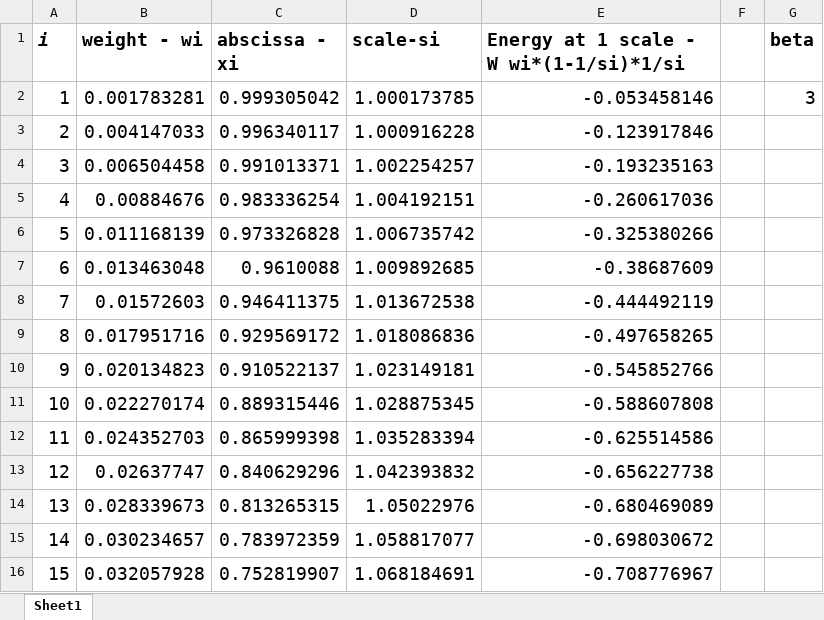
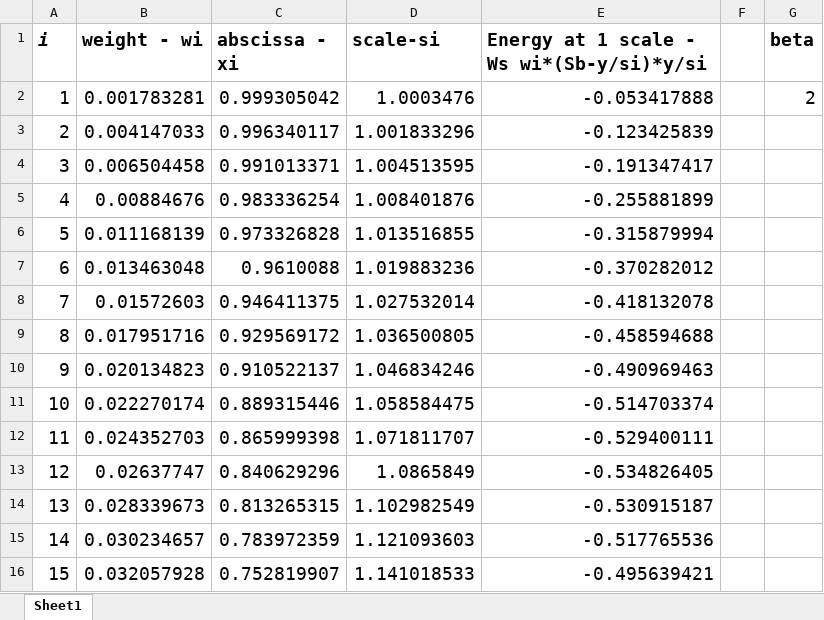
Before and after one commit to mzp298/MATLAB, an Excel workbook: Gauss-Legendre Quadrature.xlsx, sheet Sheet1, drawn as a sheet; only a part is shown; values as stored, in another font and other column widths than the file's, no borders; charts and pictures not drawn; the diff covers the shown part only; the diff names each change by its address in the sheet, - before the commit and + after, or states it on an @@ line.

```diff
--- a/Gauss-Legendre Quadrature.xlsx (sheet Sheet1)
+++ b/Gauss-Legendre Quadrature.xlsx (sheet Sheet1)
-E1: Energy at 1 scale - W wi*(1-1/si)*1/si
+E1: Energy at 1 scale - Ws wi*(Sb-y/si)*y/si
-D2 (scale-si): 1.000173785
+D2 (scale-si): 1.0003476
-E2: -0.053458146
+E2: -0.053417888
-G2 (beta): 3
+G2 (beta): 2
-D3 (scale-si): 1.000916228
+D3 (scale-si): 1.001833296
-E3: -0.123917846
+E3: -0.123425839
-D4 (scale-si): 1.002254257
+D4 (scale-si): 1.004513595
-E4: -0.193235163
+E4: -0.191347417
-D5 (scale-si): 1.004192151
+D5 (scale-si): 1.008401876
-E5: -0.260617036
+E5: -0.255881899
-D6 (scale-si): 1.006735742
+D6 (scale-si): 1.013516855
-E6: -0.325380266
+E6: -0.315879994
-D7 (scale-si): 1.009892685
+D7 (scale-si): 1.019883236
-E7: -0.38687609
+E7: -0.370282012
-D8 (scale-si): 1.013672538
+D8 (scale-si): 1.027532014
-E8: -0.444492119
+E8: -0.418132078
-D9 (scale-si): 1.018086836
+D9 (scale-si): 1.036500805
-E9: -0.497658265
+E9: -0.458594688
-D10 (scale-si): 1.023149181
+D10 (scale-si): 1.046834246
-E10: -0.545852766
+E10: -0.490969463
-D11 (scale-si): 1.028875345
+D11 (scale-si): 1.058584475
-E11: -0.588607808
+E11: -0.514703374
-D12 (scale-si): 1.035283394
+D12 (scale-si): 1.071811707
-E12: -0.625514586
+E12: -0.529400111
-D13 (scale-si): 1.042393832
+D13 (scale-si): 1.0865849
-E13: -0.656227738
+E13: -0.534826405
-D14 (scale-si): 1.05022976
+D14 (scale-si): 1.102982549
-E14: -0.680469089
+E14: -0.530915187
-D15 (scale-si): 1.058817077
+D15 (scale-si): 1.121093603
-E15: -0.698030672
+E15: -0.517765536
-D16 (scale-si): 1.068184691
+D16 (scale-si): 1.141018533
-E16: -0.708776967
+E16: -0.495639421
```
Also changed, not shown: 98 edited cells elsewhere in this sheet, charts or pictures, 8 other files.
